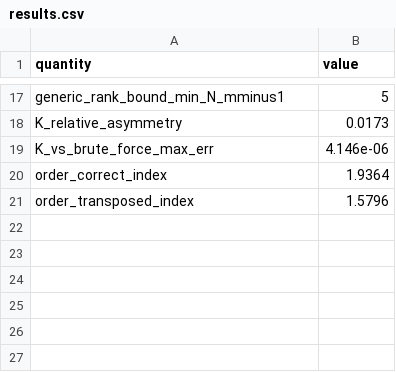
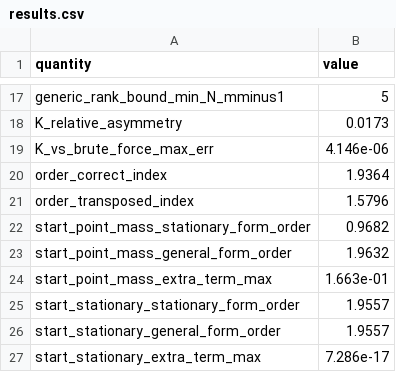
Before and after one commit to microprediction/kinetics, a CSV file: experiments/exp40_gk_robustness/results.csv, drawn as a sheet; only a part is shown, gaps mark what is left out.

```diff
--- a/experiments/exp40_gk_robustness/results.csv
+++ b/experiments/exp40_gk_robustness/results.csv
@@ -21 +21,7 @@ order_correct_index,1.9364
 order_transposed_index,1.5796
+start_point_mass_stationary_form_order,0.9682
+start_point_mass_general_form_order,1.9632
+start_point_mass_extra_term_max,1.663e-01
+start_stationary_stationary_form_order,1.9557
+start_stationary_general_form_order,1.9557
+start_stationary_extra_term_max,7.286e-17
```
Also changed, not shown: 5 other files.
